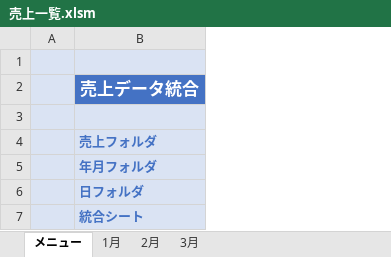
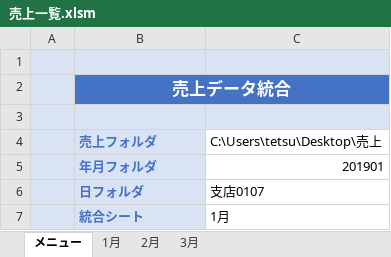
Before and after one commit to shimizu-sit/2022-SIT-SCfCL, an Excel workbook: Lecture08/売上/売上一覧.xlsm, sheet メニュー, drawn as a sheet; values as stored, in another font and other column widths than the file's, no borders; charts and pictures not drawn; the diff names each change by its address in the sheet, - before the commit and + after, or states it on an @@ line.

```diff
--- a/Lecture08/売上/売上一覧.xlsm (sheet メニュー)
+++ b/Lecture08/売上/売上一覧.xlsm (sheet メニュー)
+column C (C:\Users\tetsu\Desktop\売上), rows 5-7: 201901 | 支店0107 | 1月
+B2:C2 merged
```
Also changed, not shown: 6 other files.
